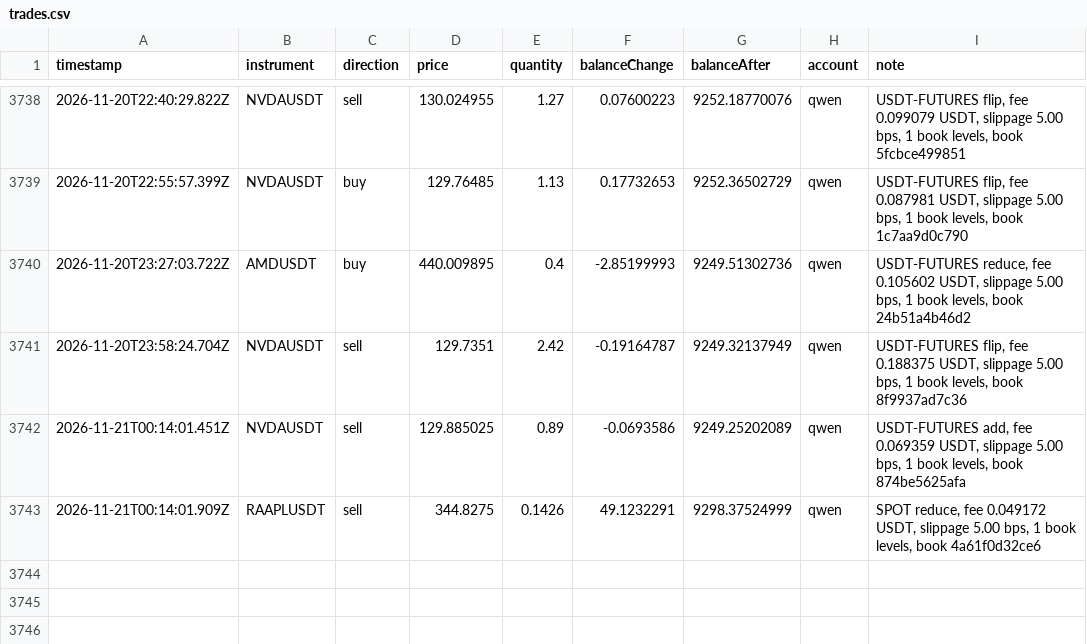
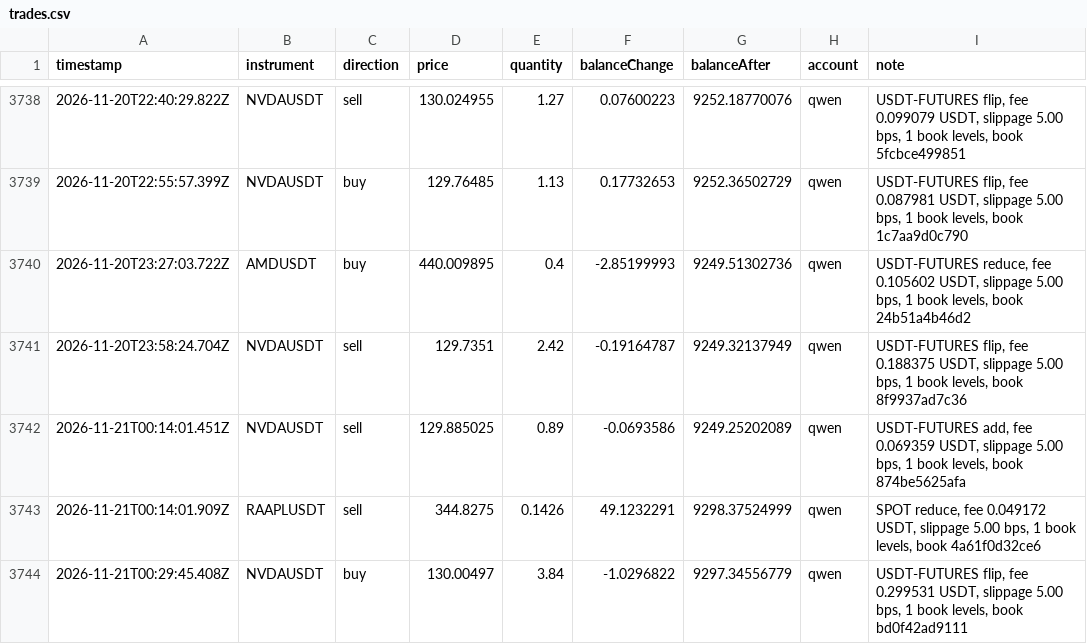
Before and after one commit to ramakrishnanhulk20/kaaval-record, a CSV file: kaaval/trades.csv, drawn as a sheet; only a part is shown, gaps mark what is left out; the diff names each change by its address in the sheet, - before the commit and + after, or states it on an @@ line.

Commit message:
record 2026-11-21T00:37Z: 57818 ledger entries, 3 reviews

```diff
--- a/kaaval/trades.csv
+++ b/kaaval/trades.csv
+row 3744: 2026-11-21T00:29:45.408Z | NVDAUSDT | buy | 130.00497 | 3.84 | -1.0296822 | 9297.34556779 | qwen | USDT-FUTURES flip, fee 0.299531 USDT, slippage 5.00 bps, 1 book levels, book bd0f42ad9111
```
Also changed, not shown: 5 other files.
